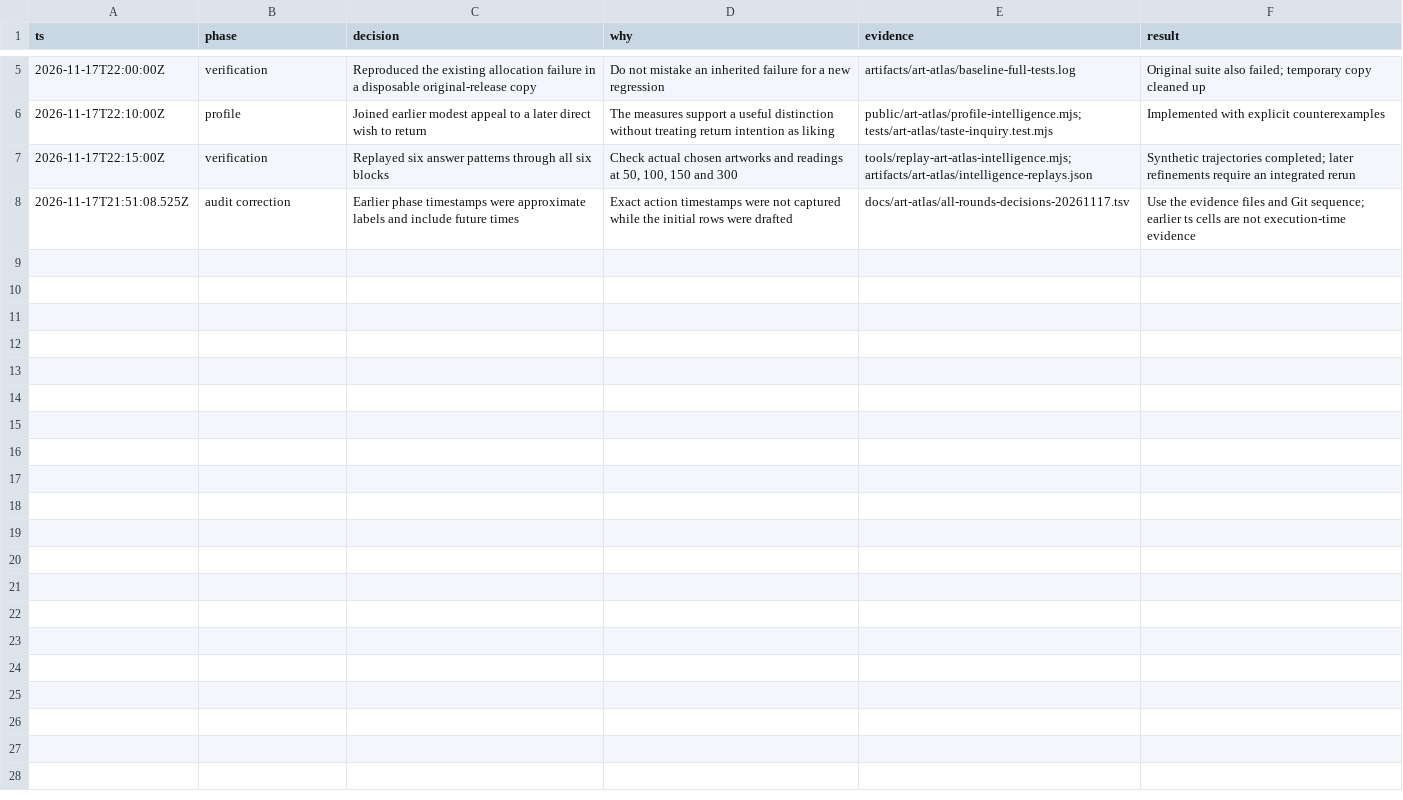
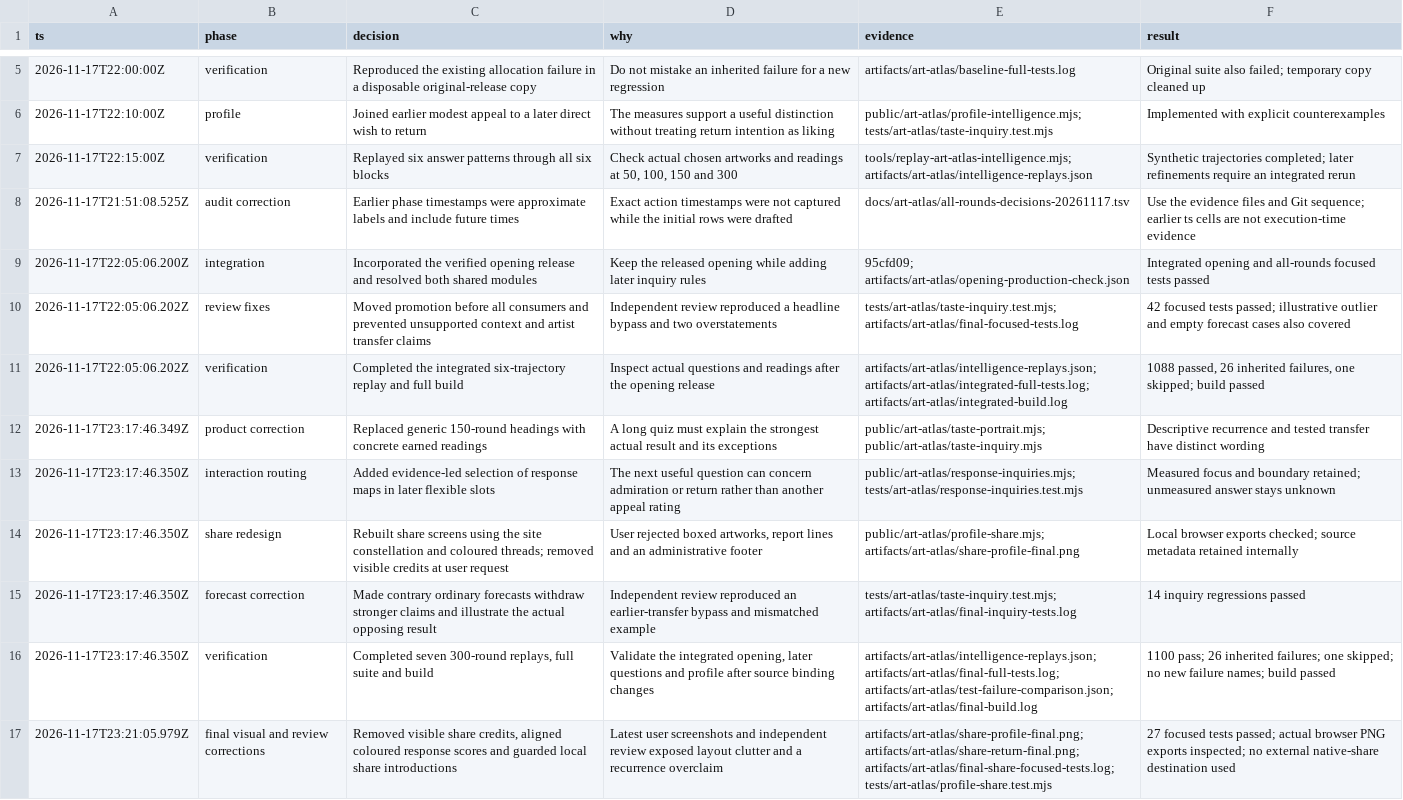
Before and after one commit to HarryGomar/SpaceTrainV2, a TSV file: docs/art-atlas/all-rounds-decisions-20261117.tsv, drawn as a sheet; only a part is shown, gaps mark what is left out; the diff names each change by its address in the sheet, - before the commit and + after, or states it on an @@ line.

Commit message:
Make profile findings concrete and add evidence-led interactions and share screens

```diff
--- a/docs/art-atlas/all-rounds-decisions-20261117.tsv
+++ b/docs/art-atlas/all-rounds-decisions-20261117.tsv
+row 9: 2026-11-17T22:05:06.200Z | integration | Incorporated the verified opening release and resolved both shared modules | Keep the released opening while adding later inquiry rules | 95cfd09; artifacts/art-atlas/opening-production-check.json | Integrated opening and all-rounds focused tests passed
+row 10: 2026-11-17T22:05:06.202Z | review fixes | Moved promotion before all consumers and prevented unsupported context and artist transfer claims | Independent review reproduced a headline bypass and two overstatements | tests/art-atlas/taste-inquiry.test.mjs; artifacts/art-atlas/final-focused-tests.log | 42 focused tests passed; illustrative outlier and empty forecast cases also covered
+row 11: 2026-11-17T22:05:06.202Z | verification | Completed the integrated six-trajectory replay and full build | Inspect actual questions and readings after the opening release | artifacts/art-atlas/intelligence-replays.json; artifacts/art-atlas/integrated-full-tests.log; artifacts/art-atlas/integrated-build.log | 1088 passed, 26 inherited failures, one skipped; build passed
+row 12: 2026-11-17T23:17:46.349Z | product correction | Replaced generic 150-round headings with concrete earned readings | A long quiz must explain the strongest actual result and its exceptions | public/art-atlas/taste-portrait.mjs; public/art-atlas/taste-inquiry.mjs | Descriptive recurrence and tested transfer have distinct wording
+row 13: 2026-11-17T23:17:46.350Z | interaction routing | Added evidence-led selection of response maps in later flexible slots | The next useful question can concern admiration or return rather than another appeal rating | public/art-atlas/response-inquiries.mjs; tests/art-atlas/response-inquiries.test.mjs | Measured focus and boundary retained; unmeasured answer stays unknown
+row 14: 2026-11-17T23:17:46.350Z | share redesign | Rebuilt share screens using the site constellation and coloured threads; removed visible credits at user request | User rejected boxed artworks, report lines and an administrative footer | public/art-atlas/profile-share.mjs; artifacts/art-atlas/share-profile-final.png | Local browser exports checked; source metadata retained internally
+row 15: 2026-11-17T23:17:46.350Z | forecast correction | Made contrary ordinary forecasts withdraw stronger claims and illustrate the actual opposing result | Independent review reproduced an earlier-transfer bypass and mismatched example | tests/art-atlas/taste-inquiry.test.mjs; artifacts/art-atlas/final-inquiry-tests.log | 14 inquiry regressions passed
+row 16: 2026-11-17T23:17:46.350Z | verification | Completed seven 300-round replays, full suite and build | Validate the integrated opening, later questions and profile after source binding changes | artifacts/art-atlas/intelligence-replays.json; artifacts/art-atlas/final-full-tests.log; artifacts/art-atlas/test-failure-comparison.json; artifacts/art-atlas/final-build.log | 1100 pass; 26 inherited failures; one skipped; no new failure names; build passed
+row 17: 2026-11-17T23:21:05.979Z | final visual and review corrections | Removed visible share credits, aligned coloured response scores and guarded local share introductions | Latest user screenshots and independent review exposed layout clutter and a recurrence overclaim | artifacts/art-atlas/share-profile-final.png; artifacts/art-atlas/share-return-final.png; artifacts/art-atlas/final-share-focused-tests.log; tests/art-atlas/profile-share.test.mjs | 27 focused tests passed; actual browser PNG exports inspected; no external native-share destination used
```
Also changed, not shown: 19 other files.
